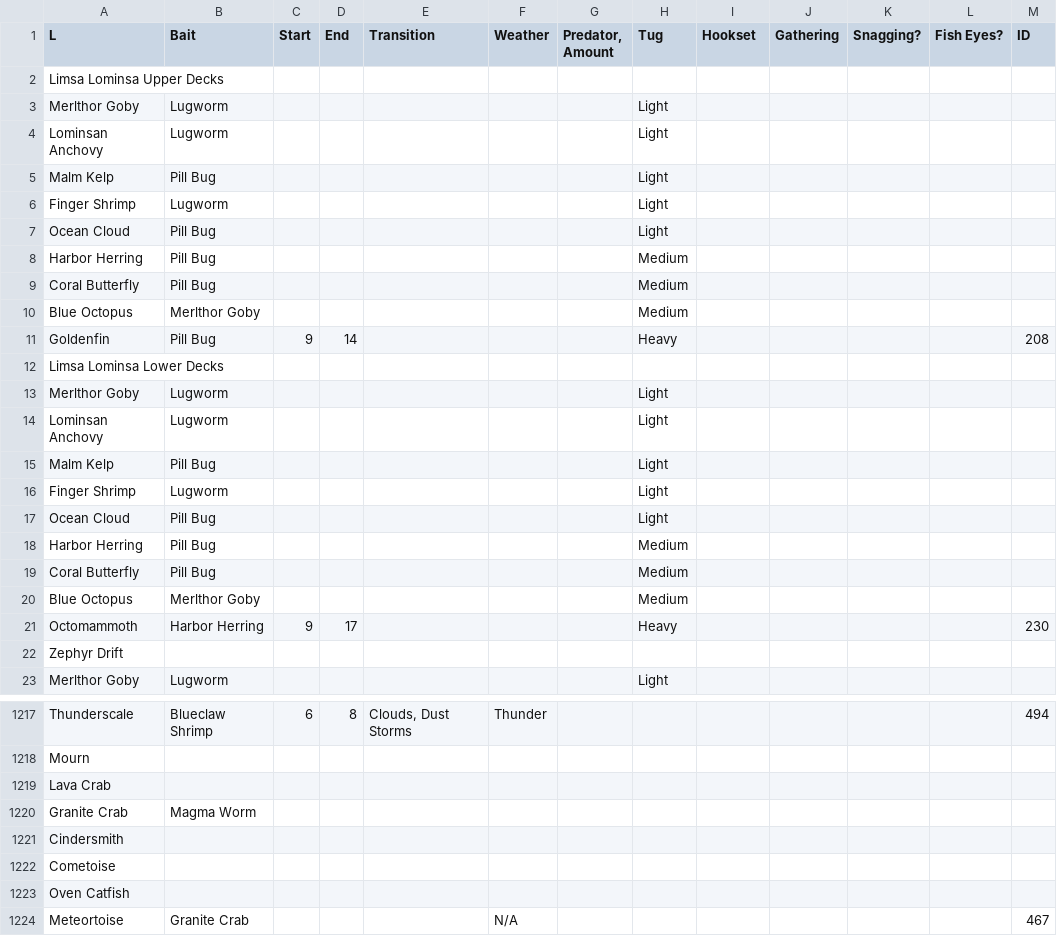
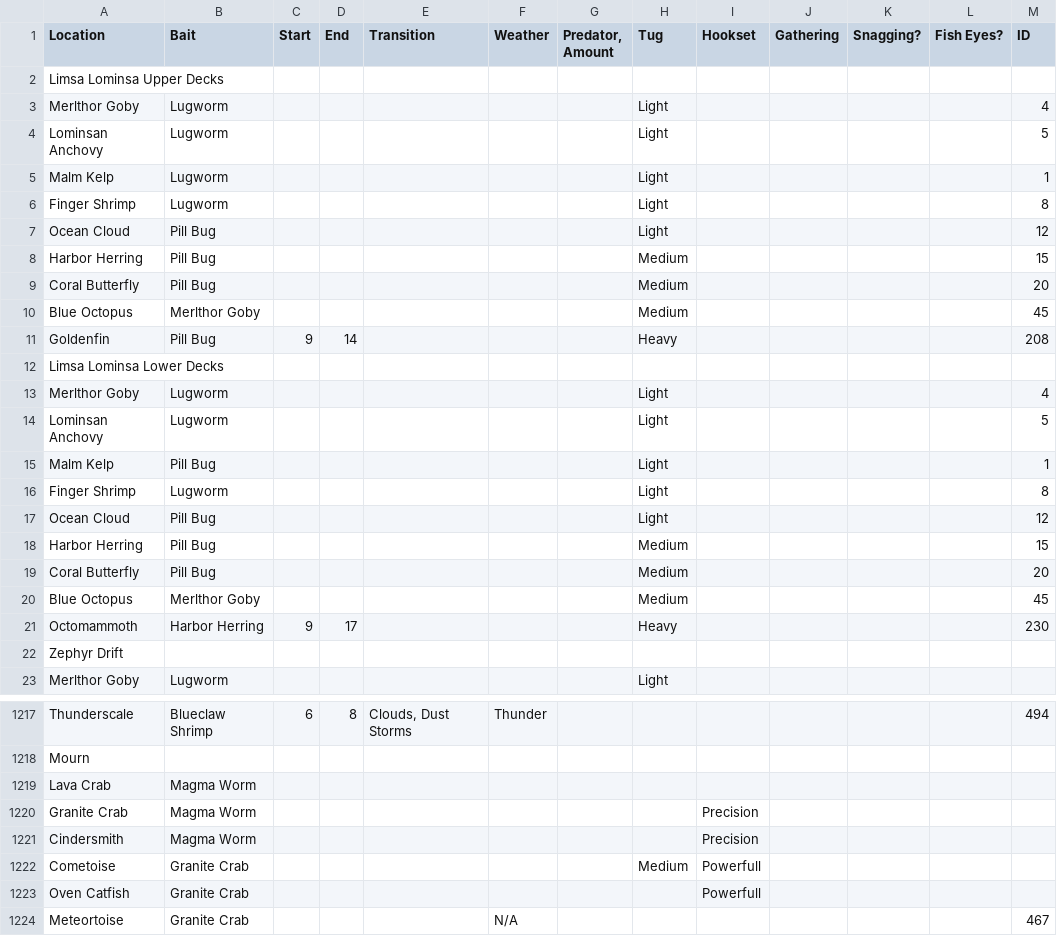
Before and after one commit to ufx/GarlandTools, a TSV file: Garland.UI/Supplemental/FFXIV Data - Fishing.tsv, drawn as a sheet; only a part is shown, gaps mark what is left out; the diff covers the shown part only.

Commit message:
Fishing update.

```diff
--- a/Garland.UI/Supplemental/FFXIV Data - Fishing.tsv
+++ b/Garland.UI/Supplemental/FFXIV Data - Fishing.tsv
@@ -1,21 +1,21 @@
-L	Bait	Start	End	Transition	Weather	Predator, Amount	Tug	Hookset	Gathering	Snagging?	Fish Eyes?	ID
+Location	Bait	Start	End	Transition	Weather	Predator, Amount	Tug	Hookset	Gathering	Snagging?	Fish Eyes?	ID
 Limsa Lominsa Upper Decks												
-Merlthor Goby	Lugworm						Light					
-Lominsan Anchovy	Lugworm						Light					
-Malm Kelp	Pill Bug						Light					
-Finger Shrimp	Lugworm						Light					
-Ocean Cloud	Pill Bug						Light					
-Harbor Herring	Pill Bug						Medium					
-Coral Butterfly	Pill Bug						Medium					
-Blue Octopus	Merlthor Goby						Medium					
+Merlthor Goby	Lugworm						Light					4
+Lominsan Anchovy	Lugworm						Light					5
+Malm Kelp	Lugworm						Light					1
+Finger Shrimp	Lugworm						Light					8
+Ocean Cloud	Pill Bug						Light					12
+Harbor Herring	Pill Bug						Medium					15
+Coral Butterfly	Pill Bug						Medium					20
+Blue Octopus	Merlthor Goby						Medium					45
 Goldenfin	Pill Bug	9	14				Heavy					208
 Limsa Lominsa Lower Decks												
-Merlthor Goby	Lugworm						Light					
-Lominsan Anchovy	Lugworm						Light					
-Malm Kelp	Pill Bug						Light					
-Finger Shrimp	Lugworm						Light					
-Ocean Cloud	Pill Bug						Light					
-Harbor Herring	Pill Bug						Medium					
-Coral Butterfly	Pill Bug						Medium					
-Blue Octopus	Merlthor Goby						Medium					
+Merlthor Goby	Lugworm						Light					4
+Lominsan Anchovy	Lugworm						Light					5
+Malm Kelp	Pill Bug						Light					1
+Finger Shrimp	Lugworm						Light					8
+Ocean Cloud	Pill Bug						Light					12
+Harbor Herring	Pill Bug						Medium					15
+Coral Butterfly	Pill Bug						Medium					20
+Blue Octopus	Merlthor Goby						Medium					45
 Octomammoth	Harbor Herring	9	17				Heavy					230
@@ -1218,7 +1218,7 @@ Thunderscale	Blueclaw Shrimp	6	8	Clouds, Dust Storms	Thunder							494
 Mourn												
-Lava Crab												
-Granite Crab	Magma Worm											
-Cindersmith												
-Cometoise												
-Oven Catfish												
+Lava Crab	Magma Worm											
+Granite Crab	Magma Worm							Precision				
+Cindersmith	Magma Worm							Precision				
+Cometoise	Granite Crab						Medium	Powerfull				
+Oven Catfish	Granite Crab							Powerfull				
 Meteortoise	Granite Crab				N/A							467
```
Also changed, not shown: 2 added rows, 2 removed rows and 16 edited cells elsewhere in this file, 2 other files.
